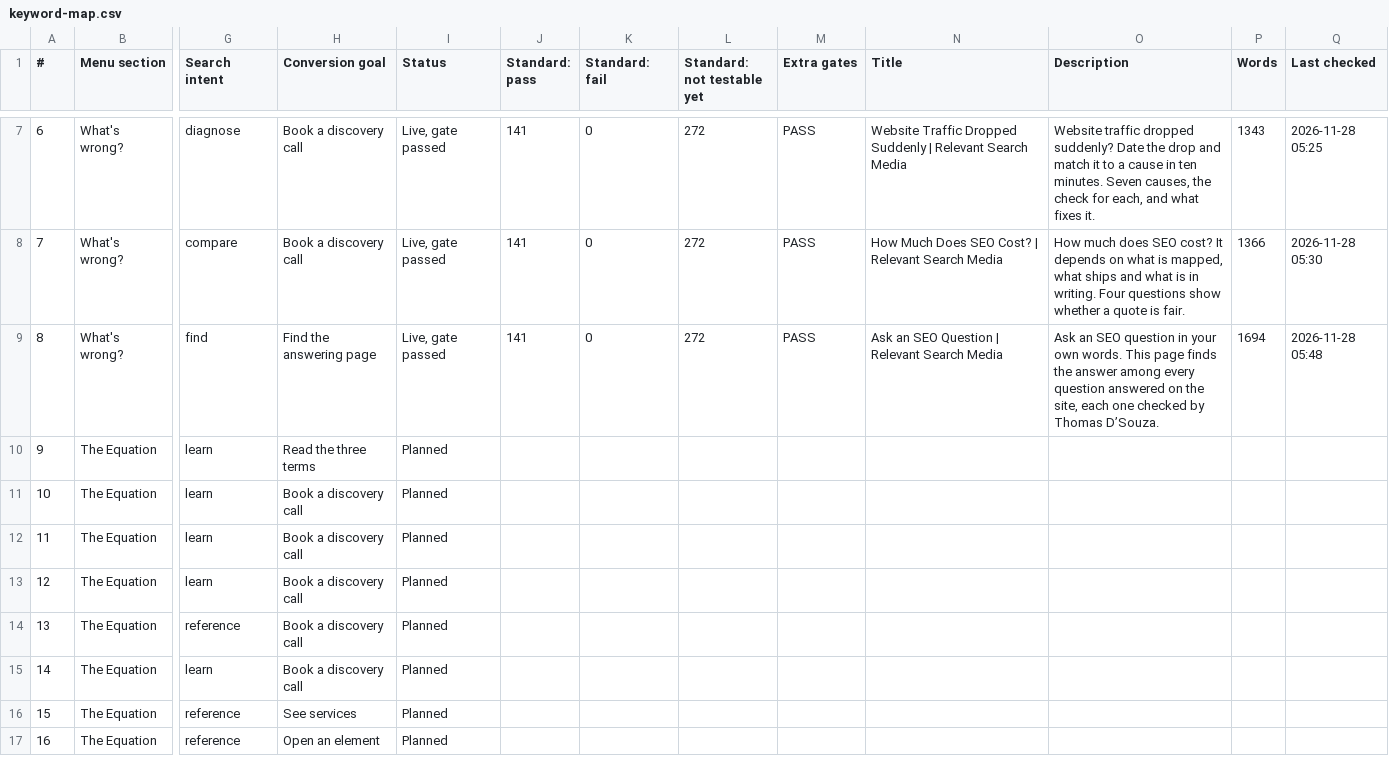
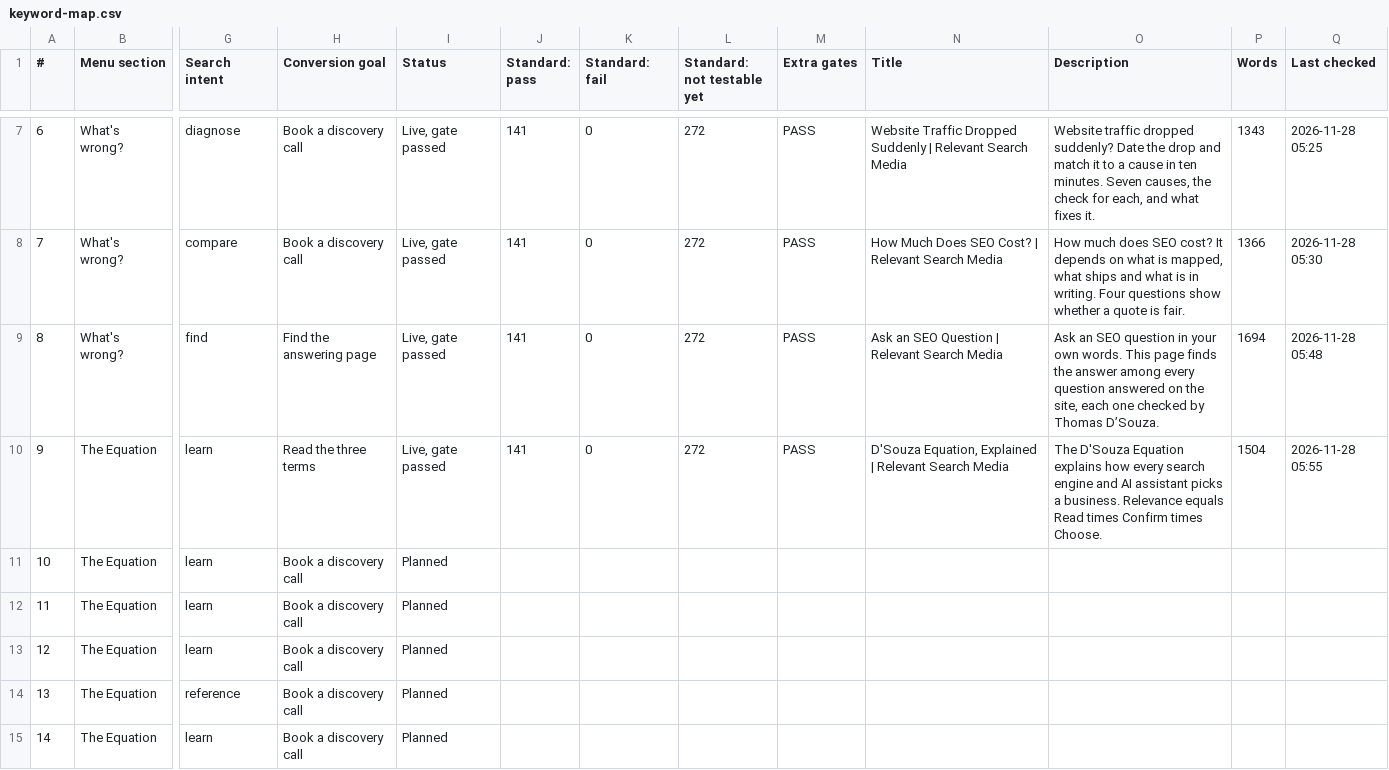
Before and after one commit to Thomas-RSM/rsm-engine, a CSV file: wordpress/qa/keyword-map.csv, drawn as a sheet; only a part is shown, gaps mark what is left out; the shorter side is filled out with more unchanged rows; the diff names each change by its address in the sheet, - before the commit and + after, or states it on an @@ line.

```diff
--- a/wordpress/qa/keyword-map.csv
+++ b/wordpress/qa/keyword-map.csv
-I10 (Status): Planned
+I10 (Status): Live, gate passed
-J10 (Standard: pass): (empty)
+J10 (Standard: pass): 141
-K10 (Standard: fail): (empty)
+K10 (Standard: fail): 0
-L10 (Standard: not testable yet): (empty)
+L10 (Standard: not testable yet): 272
-M10 (Extra gates): (empty)
+M10 (Extra gates): PASS
-N10 (Title): (empty)
+N10 (Title): D'Souza Equation, Explained | Relevant Search Media
-O10 (Description): (empty)
+O10 (Description): The D'Souza Equation explains how every search engine and AI assistant picks a business. Relevance equals Read times Confirm times Choose.
-P10 (Words): (empty)
+P10 (Words): 1504
-Q10 (Last checked): (empty)
+Q10 (Last checked): 2026-11-28 05:55
```
Also changed, not shown: 6 other files.
